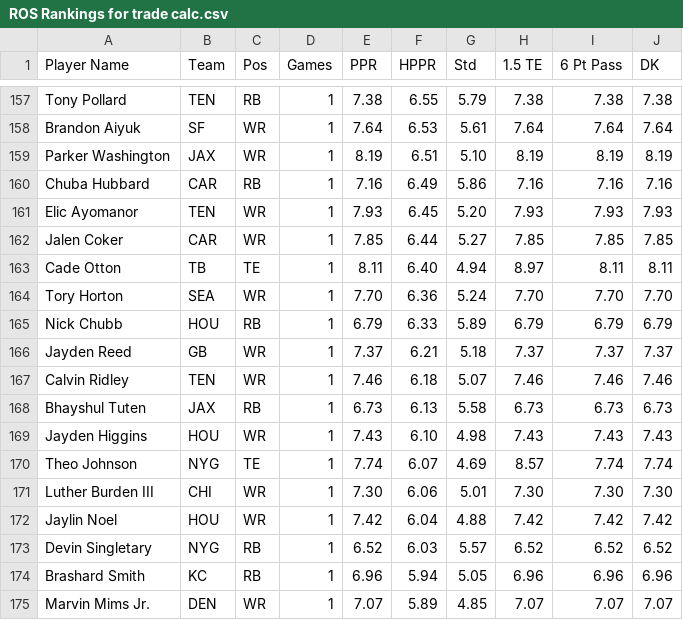
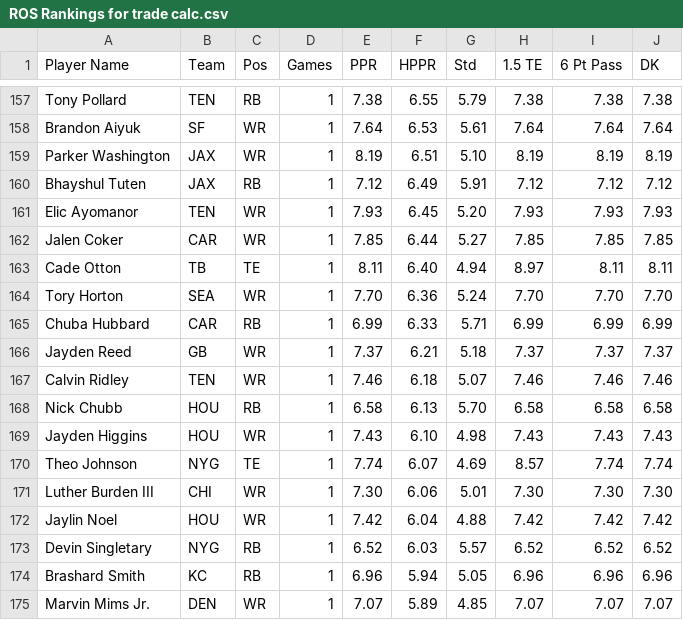
Before and after one commit to nzylakffa/sleepercalc, a CSV file: ROS Rankings for trade calc.csv, drawn as a sheet; only a part is shown, gaps mark what is left out.

Commit message:
Add files via upload

```diff
--- a/ROS Rankings for trade calc.csv
+++ b/ROS Rankings for trade calc.csv
@@ -159,3 +159,3 @@
 "Parker Washington","JAX","WR","1","8.19","6.51","5.10","8.19","8.19","8.19"
-"Chuba Hubbard","CAR","RB","1","7.16","6.49","5.86","7.16","7.16","7.16"
+"Bhayshul Tuten","JAX","RB","1","7.12","6.49","5.91","7.12","7.12","7.12"
 "Elic Ayomanor","TEN","WR","1","7.93","6.45","5.20","7.93","7.93","7.93"
@@ -164,6 +164,6 @@
 "Tory Horton","SEA","WR","1","7.70","6.36","5.24","7.70","7.70","7.70"
-"Nick Chubb","HOU","RB","1","6.79","6.33","5.89","6.79","6.79","6.79"
+"Chuba Hubbard","CAR","RB","1","6.99","6.33","5.71","6.99","6.99","6.99"
 "Jayden Reed","GB","WR","1","7.37","6.21","5.18","7.37","7.37","7.37"
 "Calvin Ridley","TEN","WR","1","7.46","6.18","5.07","7.46","7.46","7.46"
-"Bhayshul Tuten","JAX","RB","1","6.73","6.13","5.58","6.73","6.73","6.73"
+"Nick Chubb","HOU","RB","1","6.58","6.13","5.70","6.58","6.58","6.58"
 "Jayden Higgins","HOU","WR","1","7.43","6.10","4.98","7.43","7.43","7.43"
```
